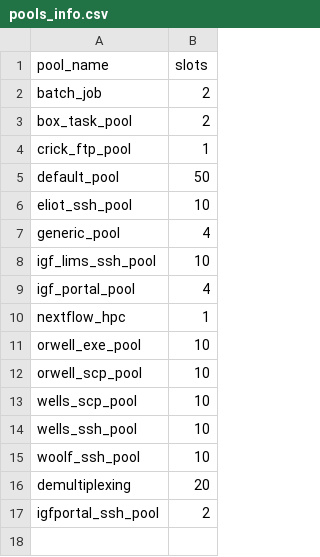
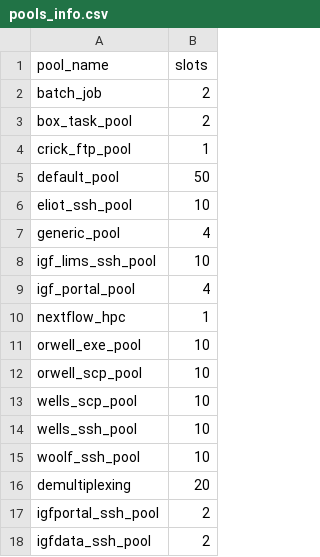
Before and after one commit to imperial-genomics-facility/igf-airflow-hpc, a CSV file: airflow_var/pools_info.csv, drawn as a sheet; the diff names each change by its address in the sheet, - before the commit and + after, or states it on an @@ line.

Commit message:
updated script for igfdata

```diff
--- a/airflow_var/pools_info.csv
+++ b/airflow_var/pools_info.csv
+row 18: igfdata_ssh_pool | 2
```
Also changed, not shown: 2 other files.
